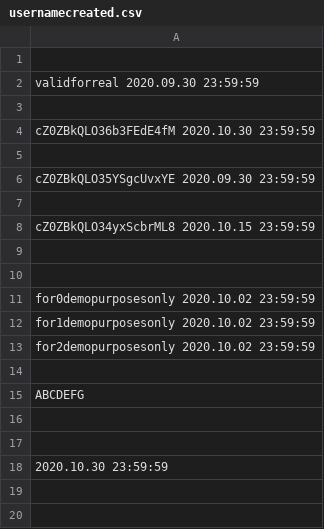
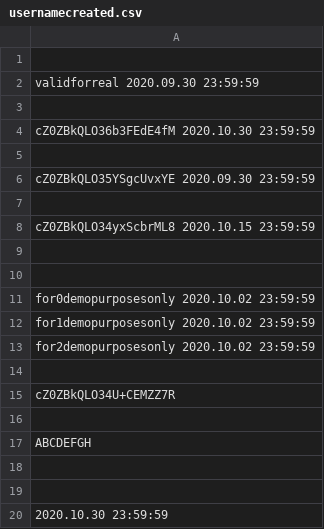
Before and after one commit to infotechniques/infotechniques.github.io, a CSV file: usernamecreated.csv, drawn as a sheet.

Commit message:
Update usernamecreated.csv

```diff
--- a/usernamecreated.csv
+++ b/usernamecreated.csv
@@ -14,3 +14,5 @@ for2demopurposesonly 2020.10.02 23:59:59
 
-ABCDEFG
+cZ0ZBkQLO34U+CEMZZ7R
+
+ABCDEFGH
 
```
